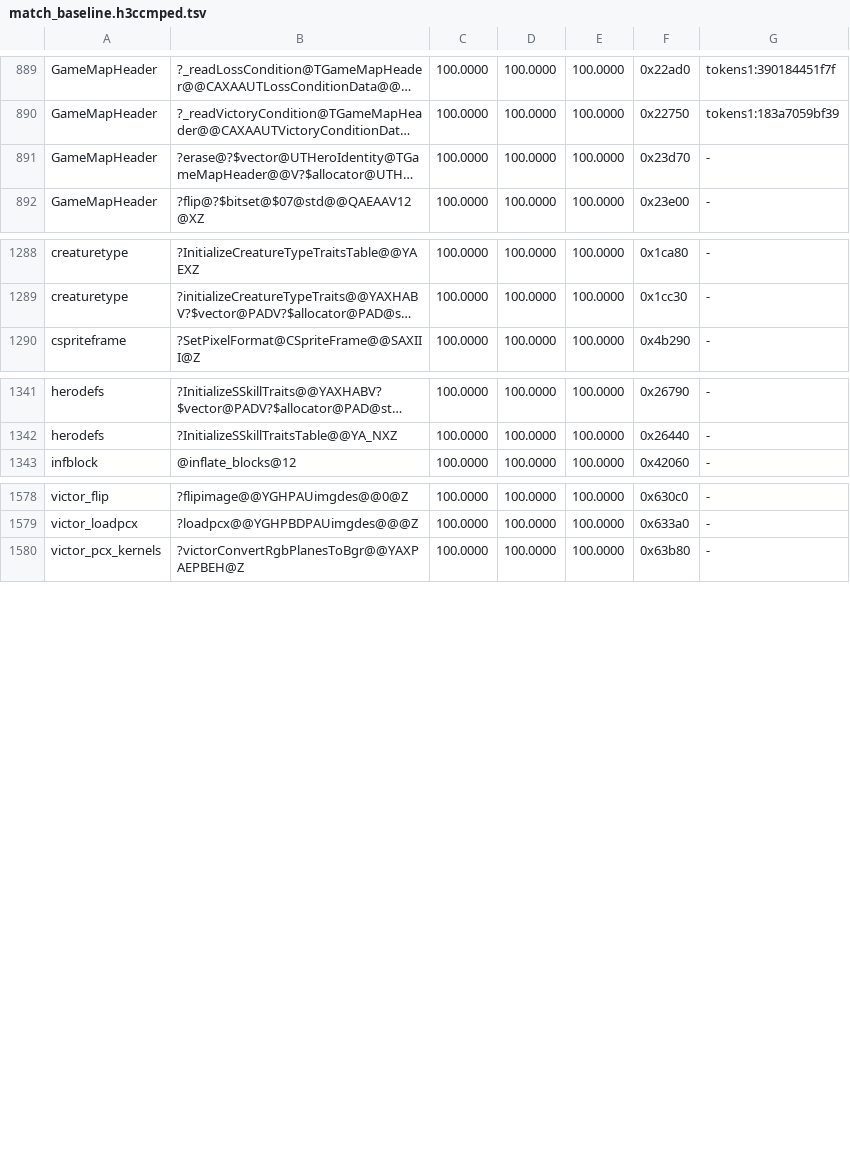
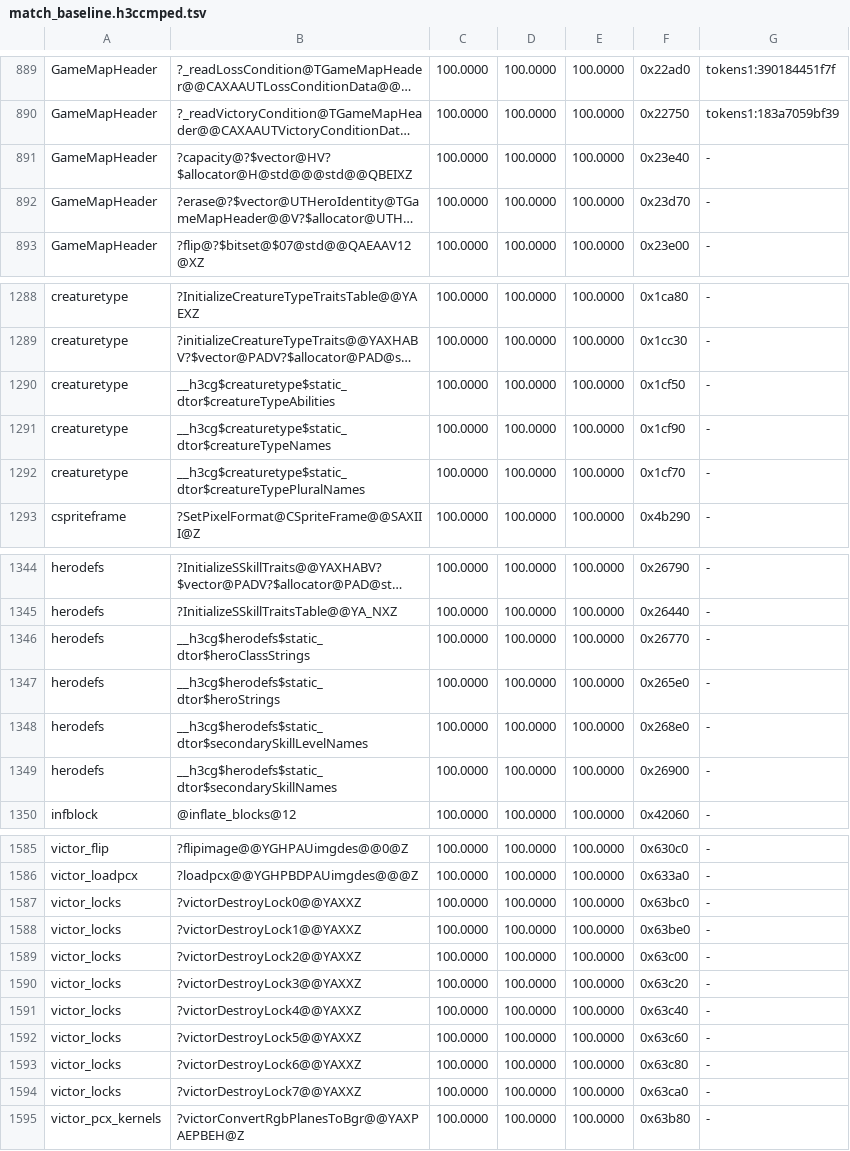
Before and after one commit to philipmendocino/homm3-decomp, a TSV file: config/match_baseline.h3ccmped.tsv, drawn as a sheet; only a part is shown, gaps mark what is left out; long unchanged cells end in …; the diff covers the shown part only; the diff names each change by its address in the sheet, - before the commit and + after, or states it on an @@ line.

```diff
--- a/config/match_baseline.h3ccmped.tsv
+++ b/config/match_baseline.h3ccmped.tsv
+row 891: GameMapHeader | ?capacity@?$vector@HV?$allocator@H@std@@@std@@QBEIXZ | 100.0000 | 100.0000 | 100.0000 | 0x23e40 | -
+row 1290: creaturetype | __h3cg$creaturetype$static_dtor$creatureTypeAbilities | 100.0000 | 100.0000 | 100.0000 | 0x1cf50 | -
+row 1291: creaturetype | __h3cg$creaturetype$static_dtor$creatureTypeNames | 100.0000 | 100.0000 | 100.0000 | 0x1cf90 | -
+row 1292: creaturetype | __h3cg$creaturetype$static_dtor$creatureTypePluralNames | 100.0000 | 100.0000 | 100.0000 | 0x1cf70 | -
+row 1346: herodefs | __h3cg$herodefs$static_dtor$heroClassStrings | 100.0000 | 100.0000 | 100.0000 | 0x26770 | -
+row 1347: herodefs | __h3cg$herodefs$static_dtor$heroStrings | 100.0000 | 100.0000 | 100.0000 | 0x265e0 | -
+row 1348: herodefs | __h3cg$herodefs$static_dtor$secondarySkillLevelNames | 100.0000 | 100.0000 | 100.0000 | 0x268e0 | -
+row 1349: herodefs | __h3cg$herodefs$static_dtor$secondarySkillNames | 100.0000 | 100.0000 | 100.0000 | 0x26900 | -
+row 1587: victor_locks | ?victorDestroyLock0@@YAXXZ | 100.0000 | 100.0000 | 100.0000 | 0x63bc0 | -
+row 1588: victor_locks | ?victorDestroyLock1@@YAXXZ | 100.0000 | 100.0000 | 100.0000 | 0x63be0 | -
+row 1589: victor_locks | ?victorDestroyLock2@@YAXXZ | 100.0000 | 100.0000 | 100.0000 | 0x63c00 | -
+row 1590: victor_locks | ?victorDestroyLock3@@YAXXZ | 100.0000 | 100.0000 | 100.0000 | 0x63c20 | -
+row 1591: victor_locks | ?victorDestroyLock4@@YAXXZ | 100.0000 | 100.0000 | 100.0000 | 0x63c40 | -
+row 1592: victor_locks | ?victorDestroyLock5@@YAXXZ | 100.0000 | 100.0000 | 100.0000 | 0x63c60 | -
+row 1593: victor_locks | ?victorDestroyLock6@@YAXXZ | 100.0000 | 100.0000 | 100.0000 | 0x63c80 | -
+row 1594: victor_locks | ?victorDestroyLock7@@YAXXZ | 100.0000 | 100.0000 | 100.0000 | 0x63ca0 | -
```
Also changed, not shown: 1 removed row and 21 edited cells elsewhere in this file, config/match_baseline.tsv, config/retail/h3ccmped/placements.tsv, 4 other files.
